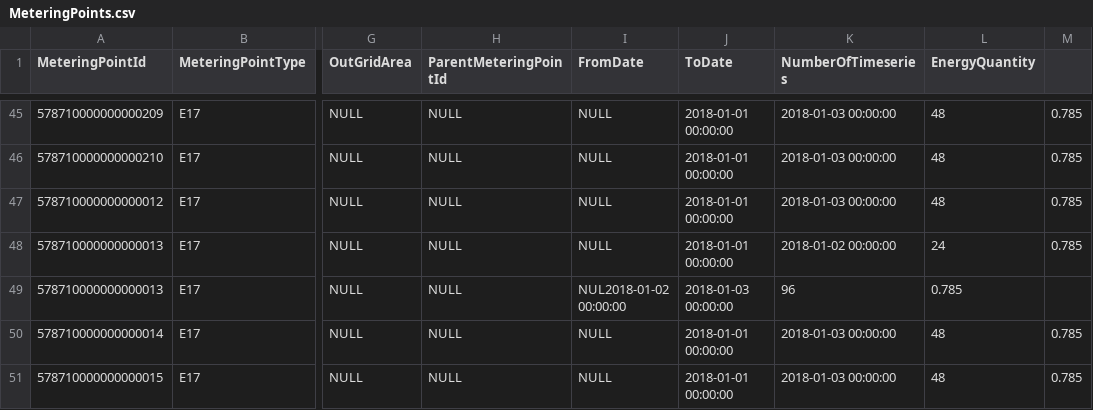
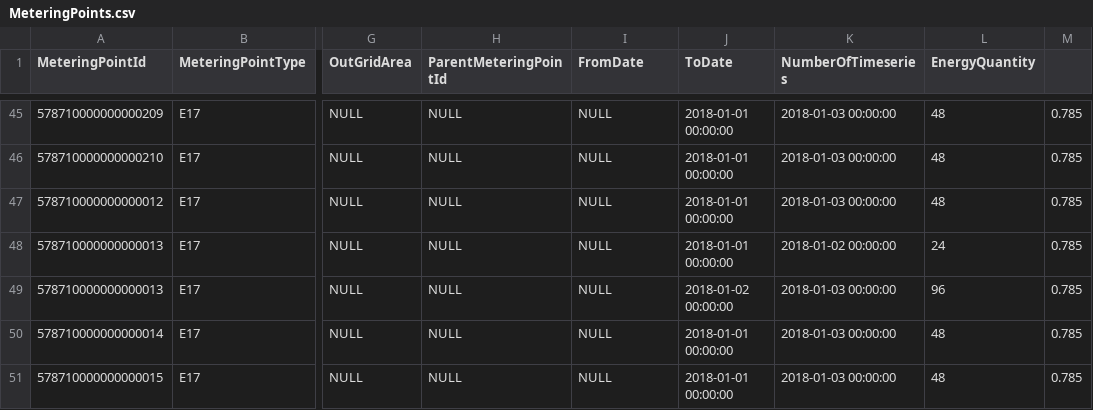
Before and after one commit to Energinet-DataHub/opengeh-wholesale, a CSV file: source/databricks/package/datasources/MeteringPoints.csv, drawn as a sheet; only a part is shown, gaps mark what is left out; the diff names each change by its address in the sheet, - before the commit and + after, or states it on an @@ line.

Commit message:
Update MeteringPoints.csv

```diff
--- a/source/databricks/package/datasources/MeteringPoints.csv
+++ b/source/databricks/package/datasources/MeteringPoints.csv
-I49 (FromDate): NUL2018-01-02 00:00:00
+I49 (FromDate): NULL
-J49 (ToDate): 2018-01-03 00:00:00
+J49 (ToDate): 2018-01-02 00:00:00
-K49 (NumberOfTimeseries): 96
+K49 (NumberOfTimeseries): 2018-01-03 00:00:00
-L49 (EnergyQuantity): 0.785
+L49 (EnergyQuantity): 96
-M49: (empty)
+M49: 0.785
```
